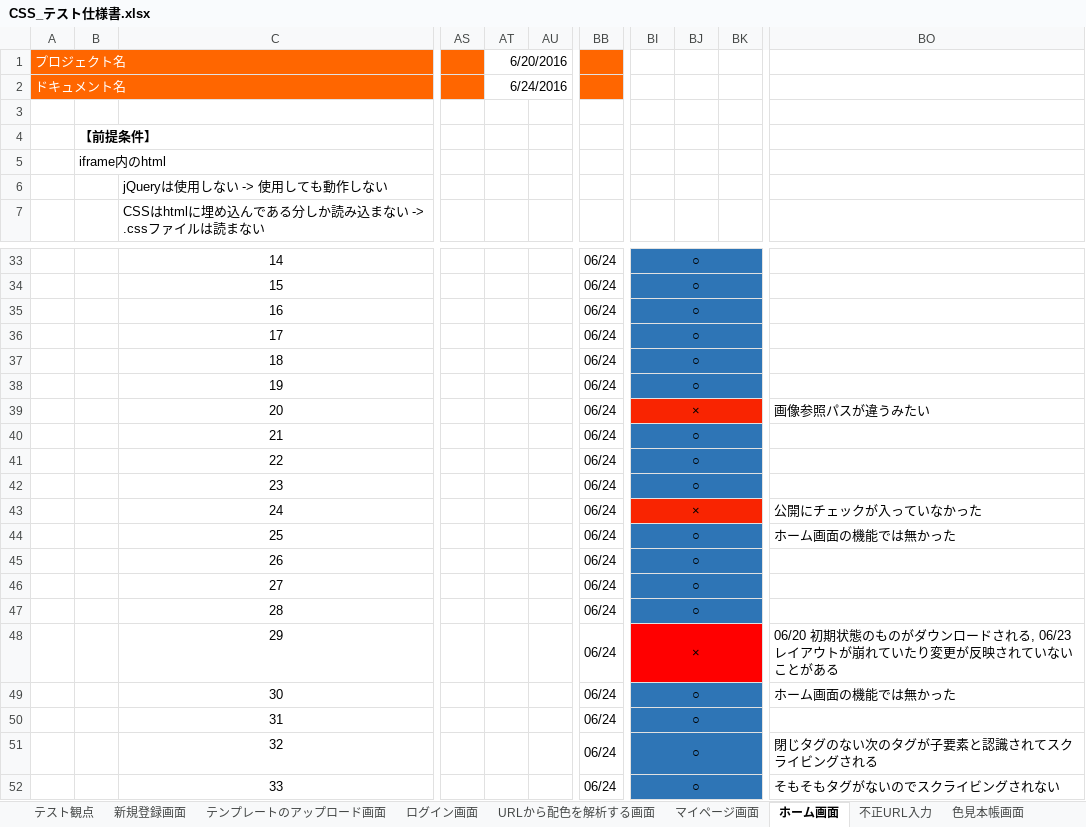
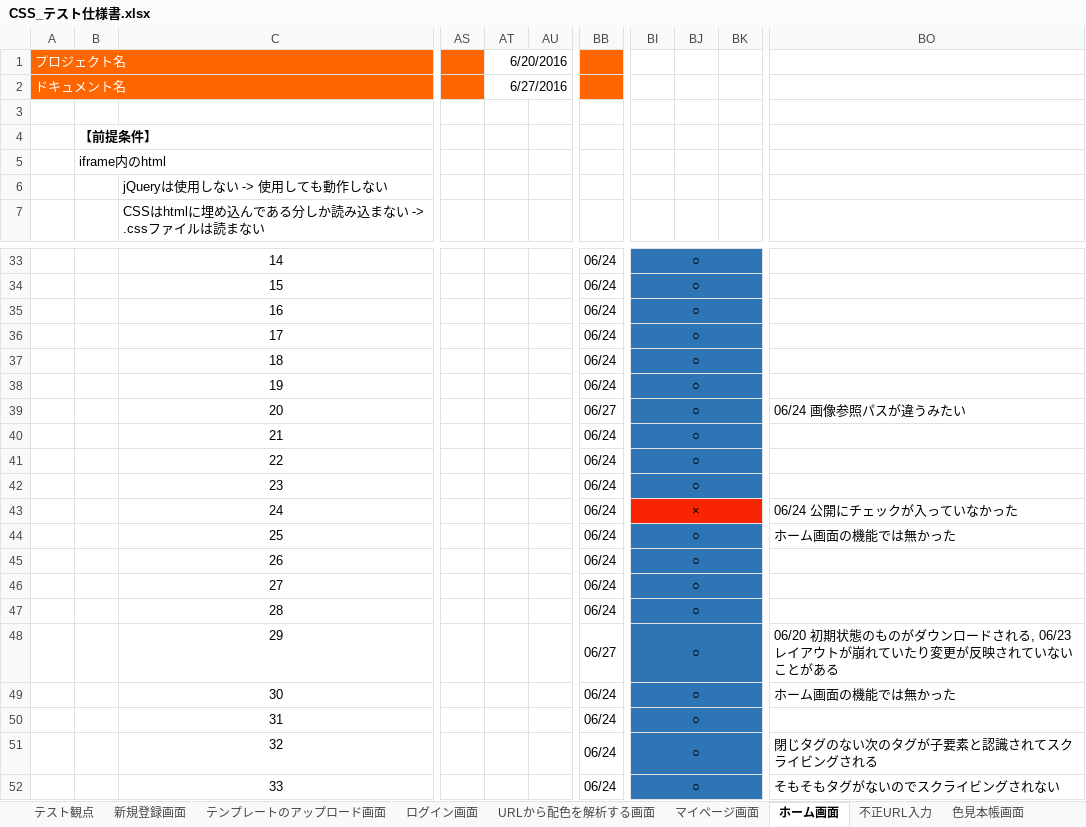
Before and after one commit to ColorSchemeSystem/CSS, an Excel workbook: CSS_テスト仕様書.xlsx, sheet ホーム画面, drawn as a sheet; only a part is shown, gaps mark what is left out; values as stored, in another font and other column widths than the file's, no borders; the diff names each change by its address in the sheet, - before the commit and + after, or states it on an @@ line.

```diff
--- a/CSS_テスト仕様書.xlsx (sheet ホーム画面)
+++ b/CSS_テスト仕様書.xlsx (sheet ホーム画面)
-AT2: 6/24/2016
+AT2: 6/27/2016
-BB39: 06/24
+BB39: 06/27
-BI39: ×
+BI39: ○
-BI39:BK39 fill: #F92401
+BI39:BK39 fill: #2E75B4
-BO39: 画像参照パスが違うみたい
+BO39: 06/24 画像参照パスが違うみたい
-BO43: 公開にチェックが入っていなかった
+BO43: 06/24 公開にチェックが入っていなかった
-BB48: 06/24
+BB48: 06/27
-BI48: ×
+BI48: ○
-BI48:BK48 fill: #FF0000
+BI48:BK48 fill: #2E75B4
```
Also changed, not shown: sheet テンプレートのアップロード画面, 2 other files.
